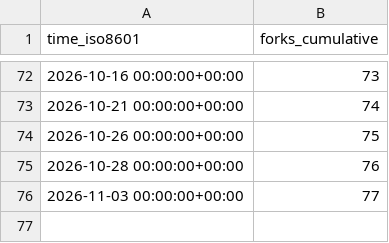
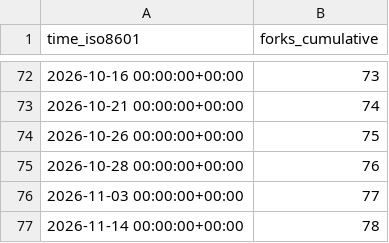
Before and after one commit to glikely/obs-ptz-stats, a CSV file: glikely/obs-ptz/ghrs-data/forks.csv, drawn as a sheet; only a part is shown, gaps mark what is left out; the diff names each change by its address in the sheet, - before the commit and + after, or states it on an @@ line.

```diff
--- a/glikely/obs-ptz/ghrs-data/forks.csv
+++ b/glikely/obs-ptz/ghrs-data/forks.csv
+row 77: 2026-11-14 00:00:00+00:00 | 78
```
